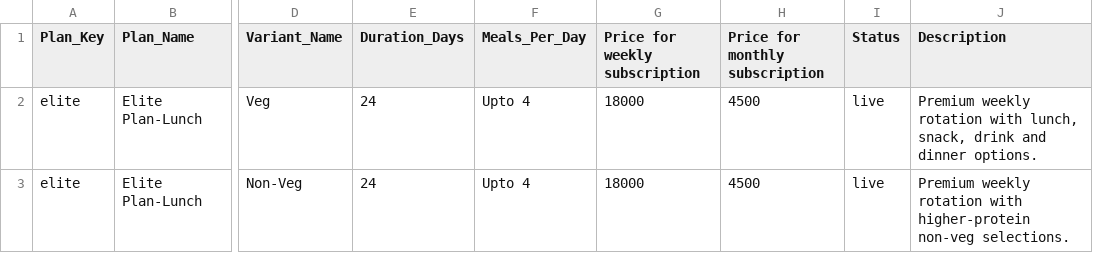
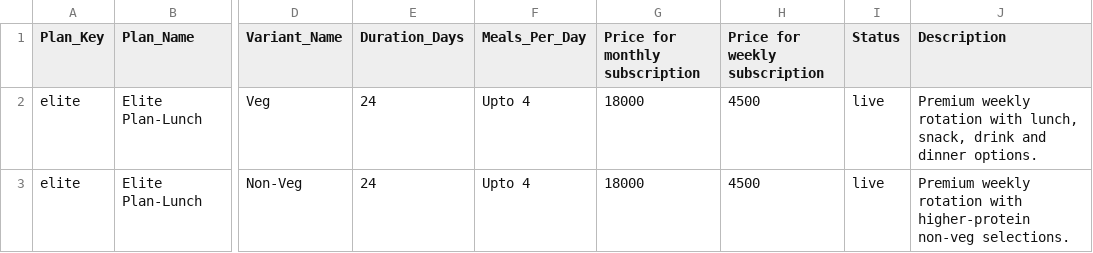
Before and after one commit to anoopspoona/cherisheverybite, a CSV file: plans.csv, drawn as a sheet; only a part is shown, gaps mark what is left out; the diff names each change by its address in the sheet, - before the commit and + after, or states it on an @@ line.

Commit message:
Update plans.csv

```diff
--- a/plans.csv
+++ b/plans.csv
-G1: Price for weekly subscription
+G1: Price for monthly subscription
-H1: Price for monthly subscription
+H1: Price for weekly subscription
```
